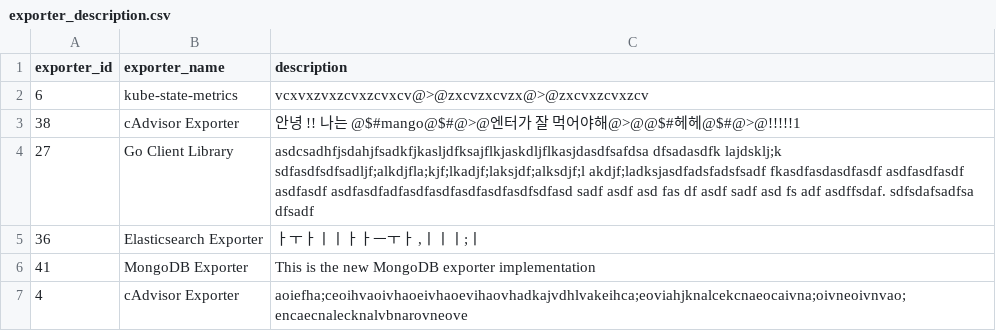
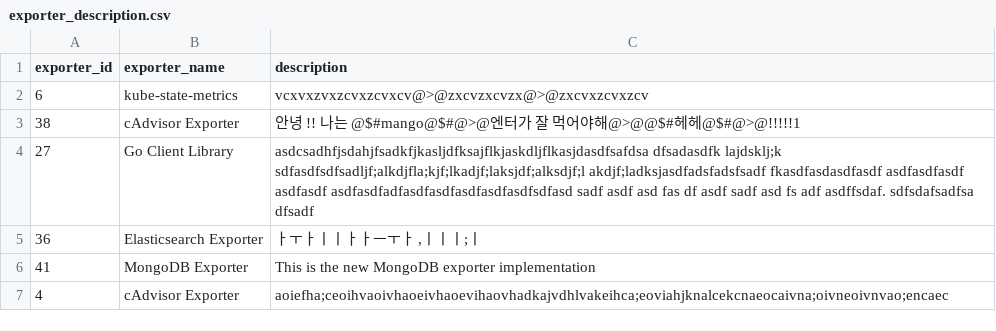
Before and after one commit to Exporterhubv5/exporterhub.io, a CSV file: contents/exporter_description.csv, drawn as a sheet.

Commit message:
cAdvisor Exporter description update

```diff
--- a/contents/exporter_description.csv
+++ b/contents/exporter_description.csv
@@ -6,2 +6,2 @@
 "41","MongoDB Exporter","This is the new MongoDB exporter implementation"
-"4","cAdvisor Exporter","aoiefha;ceoihvaoivhaoeivhaoevihaovhadkajvdhlvakeihca;eoviahjknalcekcnaeocaivna;oivneoivnvao;encaecnalecknalvbnarovneove"
+"4","cAdvisor Exporter","aoiefha;ceoihvaoivhaoeivhaoevihaovhadkajvdhlvakeihca;eoviahjknalcekcnaeocaivna;oivneoivnvao;encaec"
```
